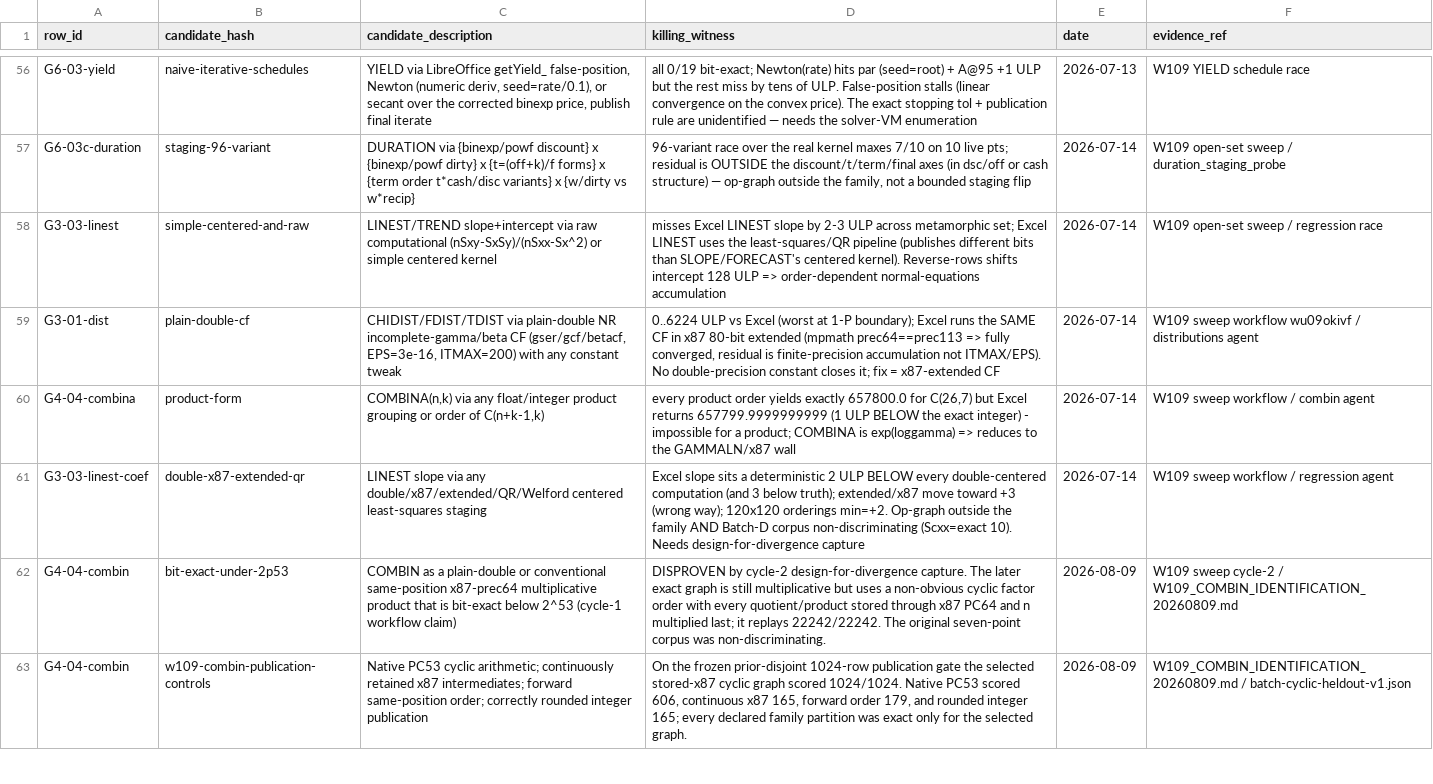
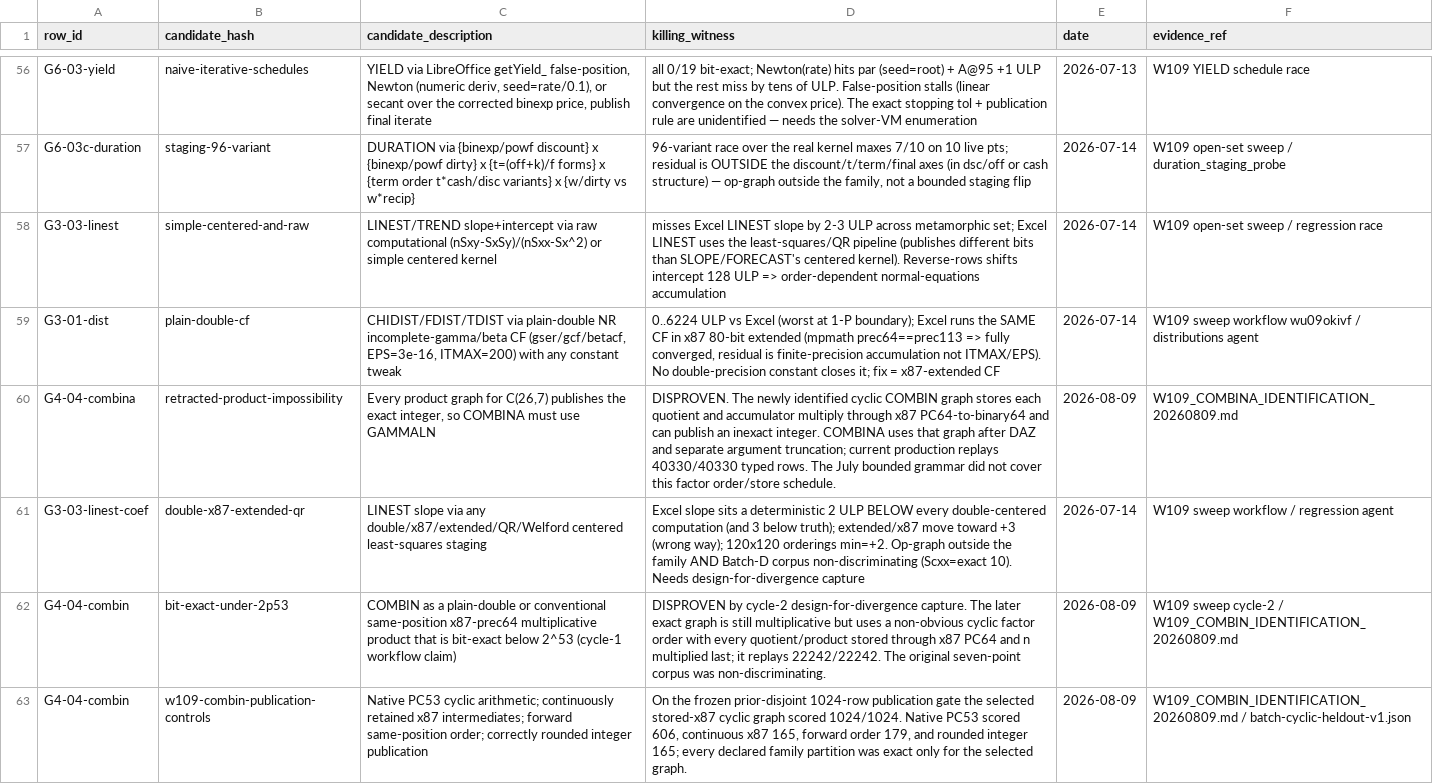
Before and after one commit to DnaCalc/OxFunc, a CSV file: docs/function-lane/DISCREPANCY_RULED_OUT_LEDGER.csv, drawn as a sheet; only a part is shown, gaps mark what is left out; the diff covers the shown part only.

```diff
--- a/docs/function-lane/DISCREPANCY_RULED_OUT_LEDGER.csv
+++ b/docs/function-lane/DISCREPANCY_RULED_OUT_LEDGER.csv
@@ -59,3 +59,3 @@ row_id,candidate_hash,candidate_description,killing_witness,date,evidence_ref
 "G3-01-dist","plain-double-cf","CHIDIST/FDIST/TDIST via plain-double NR incomplete-gamma/beta CF (gser/gcf/betacf, EPS=3e-16, ITMAX=200) with any constant tweak","0..6224 ULP vs Excel (worst at 1-P boundary); Excel runs the SAME CF in x87 80-bit extended (mpmath prec64==prec113 => fully converged, residual is finite-precision accumulation not ITMAX/EPS). No double-precision constant closes it; fix = x87-extended CF","2026-07-14","W109 sweep workflow wu09okivf / distributions agent"
-"G4-04-combina","product-form","COMBINA(n,k) via any float/integer product grouping or order of C(n+k-1,k)","every product order yields exactly 657800.0 for C(26,7) but Excel returns 657799.9999999999 (1 ULP BELOW the exact integer) - impossible for a product; COMBINA is exp(loggamma) => reduces to the GAMMALN/x87 wall","2026-07-14","W109 sweep workflow / combin agent"
+"G4-04-combina","retracted-product-impossibility","Every product graph for C(26,7) publishes the exact integer, so COMBINA must use GAMMALN","DISPROVEN. The newly identified cyclic COMBIN graph stores each quotient and accumulator multiply through x87 PC64-to-binary64 and can publish an inexact integer. COMBINA uses that graph after DAZ and separate argument truncation; current production replays 40330/40330 typed rows. The July bounded grammar did not cover this factor order/store schedule.","2026-08-09","W109_COMBINA_IDENTIFICATION_20260809.md"
 "G3-03-linest-coef","double-x87-extended-qr","LINEST slope via any double/x87/extended/QR/Welford centered least-squares staging","Excel slope sits a deterministic 2 ULP BELOW every double-centered computation (and 3 below truth); extended/x87 move toward +3 (wrong way); 120x120 orderings min=+2. Op-graph outside the family AND Batch-D corpus non-discriminating (Scxx=exact 10). Needs design-for-divergence capture","2026-07-14","W109 sweep workflow / regression agent"
```
Also changed, not shown: 2 added rows elsewhere in this file, docs/bugs/BUG_STREAM_REGISTER.csv, docs/function-lane/DISCREPANCY_CALCULATION_MAP.csv, 11 other files.
